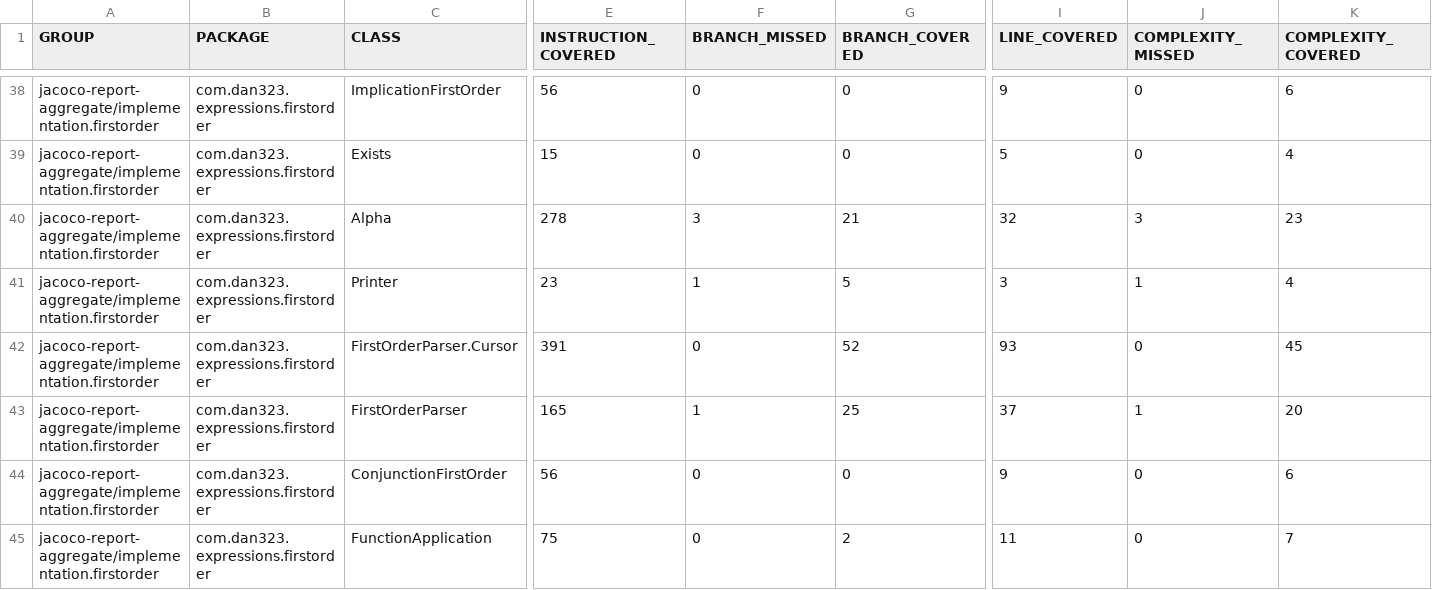
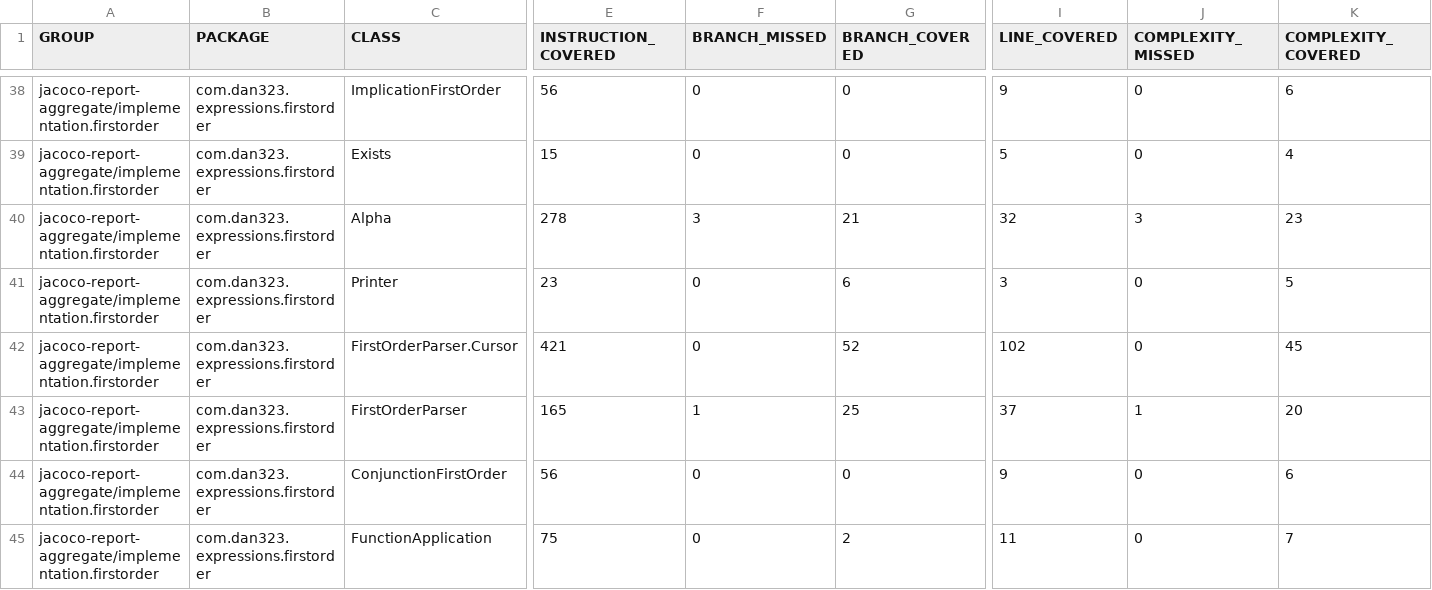
Before and after one commit to dan323/natural-deduction, a CSV file: 179/jacoco-aggregate/jacoco.csv, drawn as a sheet; only a part is shown, gaps mark what is left out; the diff names each change by its address in the sheet, - before the commit and + after, or states it on an @@ line.

```diff
--- a/179/jacoco-aggregate/jacoco.csv
+++ b/179/jacoco-aggregate/jacoco.csv
-F41 (BRANCH_MISSED): 1
+F41 (BRANCH_MISSED): 0
-G41 (BRANCH_COVERED): 5
+G41 (BRANCH_COVERED): 6
-J41 (COMPLEXITY_MISSED): 1
+J41 (COMPLEXITY_MISSED): 0
-K41 (COMPLEXITY_COVERED): 4
+K41 (COMPLEXITY_COVERED): 5
-E42 (INSTRUCTION_COVERED): 391
+E42 (INSTRUCTION_COVERED): 421
-I42 (LINE_COVERED): 93
+I42 (LINE_COVERED): 102
```
Also changed, not shown: 11 other files.
